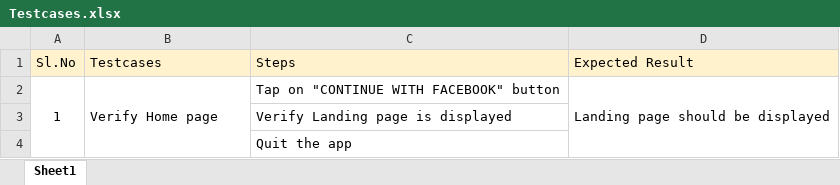
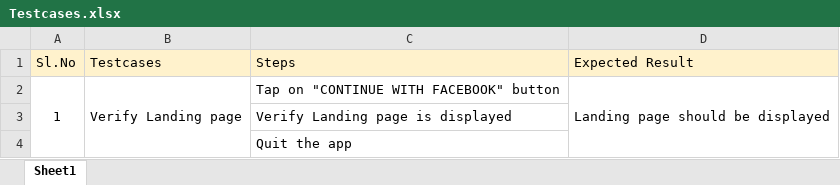
Before and after one commit to madhunaga17/AppiumProject, an Excel workbook: Testcases.xlsx, sheet Sheet1, drawn as a sheet; values as stored, in another font and other column widths than the file's, no borders; the diff names each change by its address in the sheet, - before the commit and + after, or states it on an @@ line.

Commit message:
Testcases commit-Landing test case, Testcases title change

```diff
--- a/Testcases.xlsx (sheet Sheet1)
+++ b/Testcases.xlsx (sheet Sheet1)
-B2 (Testcases): Verify Home page
+B2 (Testcases): Verify Landing page
```
